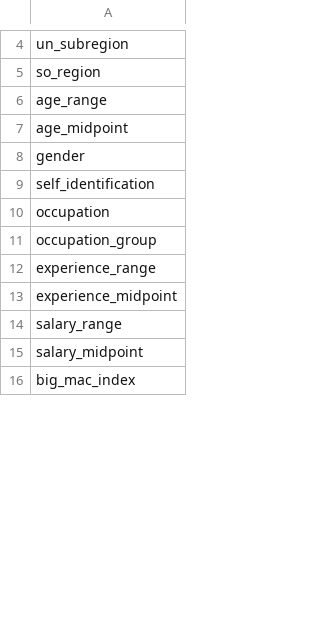
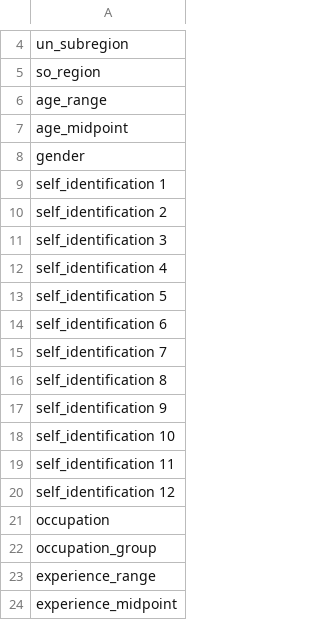
Before and after one commit to npmcdn-to-unpkg-bot/recommendation-engine-neo4j-node, a CSV file: db/test.csv, drawn as a sheet; only a part is shown, gaps mark what is left out; the shorter side is filled out with more unchanged rows; the diff covers the shown part only.

```diff
--- a/db/test.csv
+++ b/db/test.csv
@@ -8,3 +8,14 @@ age_midpoint
 gender
-self_identification
+self_identification 1
+self_identification 2
+self_identification 3
+self_identification 4
+self_identification 5
+self_identification 6
+self_identification 7
+self_identification 8
+self_identification 9
+self_identification 10
+self_identification 11
+self_identification 12
 occupation
```
Also changed, not shown: 82 added rows and 2 edited cells elsewhere in this file, 2 other files.
